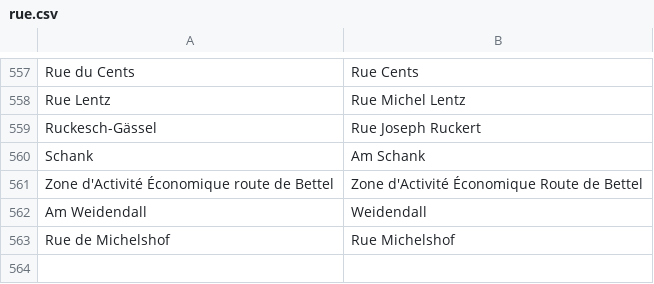
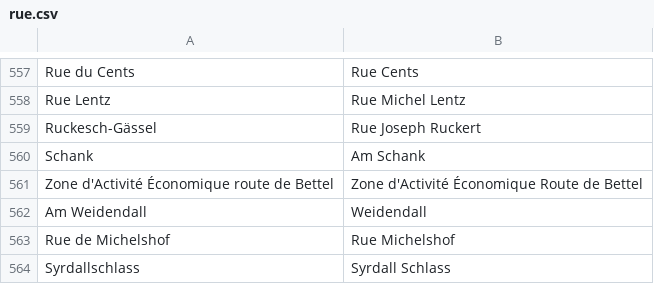
Before and after one commit to osmlu/csventrifuge, a CSV file: rules/luxembourg_addresses/rue.csv, drawn as a sheet; only a part is shown, gaps mark what is left out.

Commit message:
Name like on the ground

```diff
--- a/rules/luxembourg_addresses/rue.csv
+++ b/rules/luxembourg_addresses/rue.csv
@@ -563 +563,2 @@ Am Weidendall	Weidendall
 Rue de Michelshof	Rue Michelshof
+Syrdallschlass	Syrdall Schlass
```
